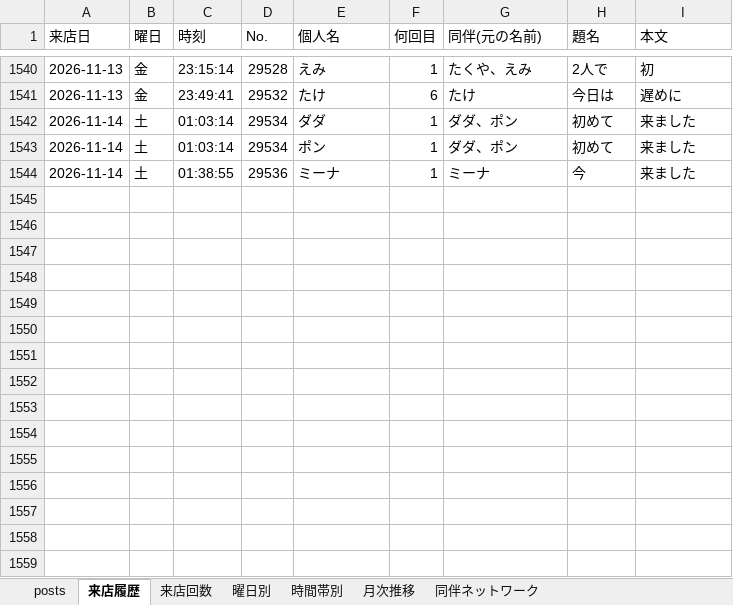
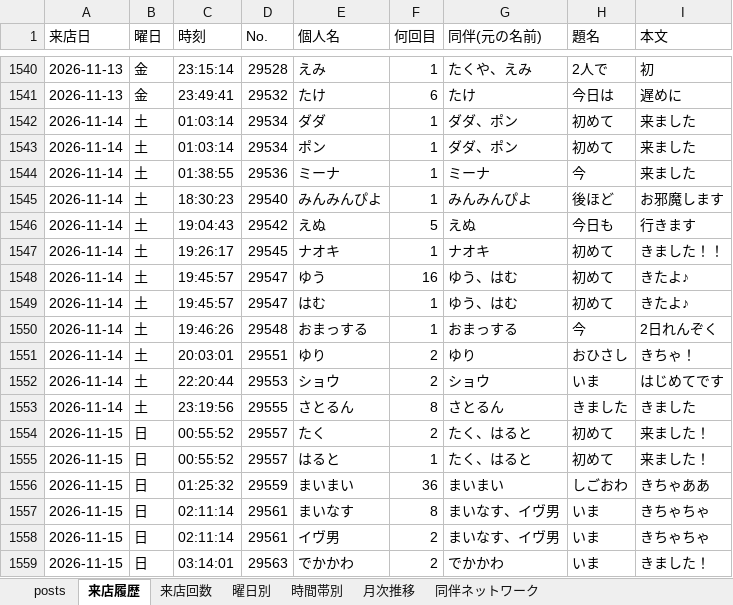
Before and after one commit to satoshiroid/bambitch-bbs-archiver, an Excel workbook: bbs_log.xlsx, sheet 来店履歴, drawn as a sheet; only a part is shown, gaps mark what is left out; values as stored, in another font and other column widths than the file's, no borders; the diff names each change by its address in the sheet, - before the commit and + after, or states it on an @@ line.

```diff
--- a/bbs_log.xlsx (sheet 来店履歴)
+++ b/bbs_log.xlsx (sheet 来店履歴)
+row 1545: 2026-11-14 | 土 | 18:30:23 | 29540 | みんみんぴよ | 1 | みんみんぴよ | 後ほど | お邪魔します
+row 1546: 2026-11-14 | 土 | 19:04:43 | 29542 | えぬ | 5 | えぬ | 今日も | 行きます
+row 1547: 2026-11-14 | 土 | 19:26:17 | 29545 | ナオキ | 1 | ナオキ | 初めて | きました！！
+row 1548: 2026-11-14 | 土 | 19:45:57 | 29547 | ゆう | 16 | ゆう、はむ | 初めて | きたよ♪
+row 1549: 2026-11-14 | 土 | 19:45:57 | 29547 | はむ | 1 | ゆう、はむ | 初めて | きたよ♪
+row 1550: 2026-11-14 | 土 | 19:46:26 | 29548 | おまっする | 1 | おまっする | 今 | 2日れんぞく
+row 1551: 2026-11-14 | 土 | 20:03:01 | 29551 | ゆり | 2 | ゆり | おひさし | きちゃ！
+row 1552: 2026-11-14 | 土 | 22:20:44 | 29553 | ショウ | 2 | ショウ | いま | はじめてです
+row 1553: 2026-11-14 | 土 | 23:19:56 | 29555 | さとるん | 8 | さとるん | きました | きました
+row 1554: 2026-11-15 | 日 | 00:55:52 | 29557 | たく | 2 | たく、はると | 初めて | 来ました！
+row 1555: 2026-11-15 | 日 | 00:55:52 | 29557 | はると | 1 | たく、はると | 初めて | 来ました！
+row 1556: 2026-11-15 | 日 | 01:25:32 | 29559 | まいまい | 36 | まいまい | しごおわ | きちゃああ
+row 1557: 2026-11-15 | 日 | 02:11:14 | 29561 | まいなす | 8 | まいなす、イヴ男 | いま | きちゃちゃ
+row 1558: 2026-11-15 | 日 | 02:11:14 | 29561 | イヴ男 | 2 | まいなす、イヴ男 | いま | きちゃちゃ
+row 1559: 2026-11-15 | 日 | 03:14:01 | 29563 | でかかわ | 2 | でかかわ | いま | きました！
```
Also changed, not shown: sheet 来店回数, sheet posts, sheet 時間帯別, sheet 同伴ネットワーク, sheet 曜日別, sheet 月次推移, 1 other file.
